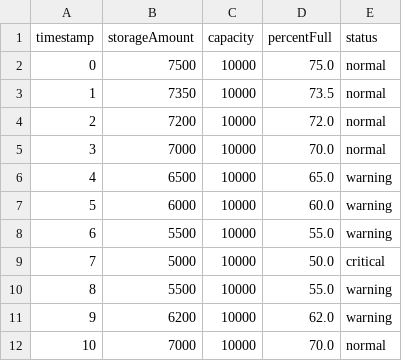
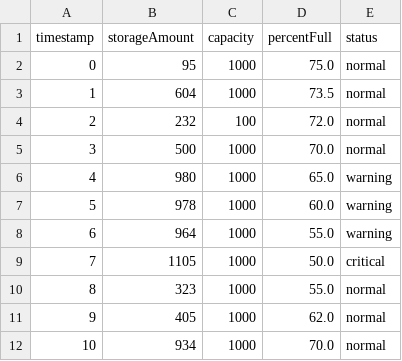
Before and after one commit to Mezeh9481/CSCN72020-Sec3-Group3-, a CSV file: data/simulations/WaterStorageSensor_simulation.csv, drawn as a sheet.

Commit message:
Updated Gui layout and added Water Storage Container.

```diff
--- a/data/simulations/WaterStorageSensor_simulation.csv
+++ b/data/simulations/WaterStorageSensor_simulation.csv
@@ -1,12 +1,12 @@
 timestamp,storageAmount,capacity,percentFull,status
-0,7500,10000,75.0,normal
-1,7350,10000,73.5,normal
-2,7200,10000,72.0,normal
-3,7000,10000,70.0,normal
-4,6500,10000,65.0,warning
-5,6000,10000,60.0,warning
-6,5500,10000,55.0,warning
-7,5000,10000,50.0,critical
-8,5500,10000,55.0,warning
-9,6200,10000,62.0,warning
-10,7000,10000,70.0,normal
+0,95,1000,75.0,normal
+1,604,1000,73.5,normal
+2,232,100,72.0,normal
+3,500,1000,70.0,normal
+4,980,1000,65.0,warning
+5,978,1000,60.0,warning
+6,964,1000,55.0,warning
+7,1105,1000,50.0,critical
+8,323,1000,55.0,normal
+9,405,1000,62.0,normal
+10,934,1000,70.0,normal
```
Also changed, not shown: 10 other files.
